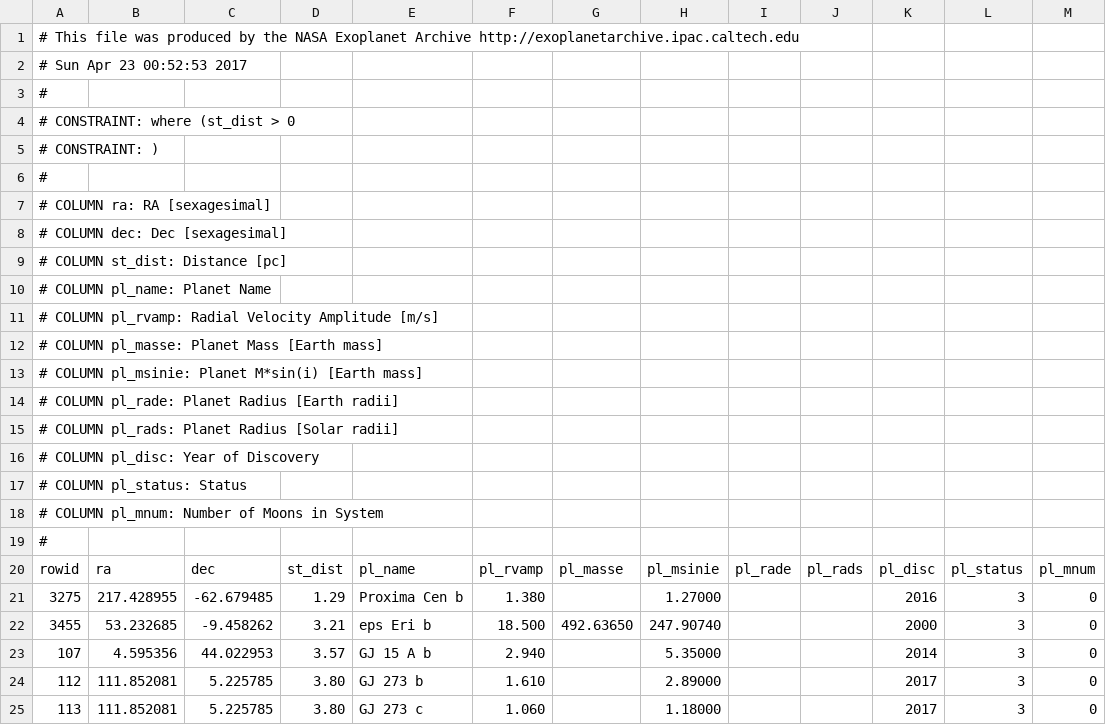
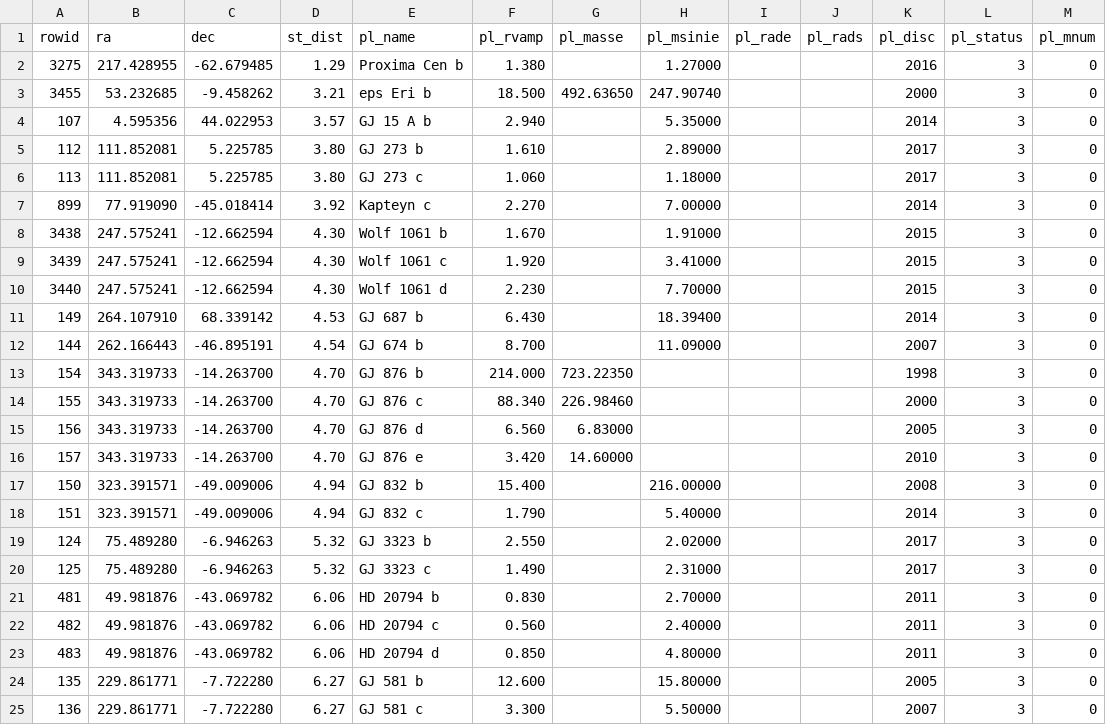
Before and after one commit to KevinKeyser/UniverseAnalytics, a CSV file: planets.csv, drawn as a sheet; only a part is shown; the shorter side is filled out with more unchanged rows; the diff names each change by its address in the sheet, - before the commit and + after, or states it on an @@ line.

```diff
--- a/planets.csv
+++ b/planets.csv
-row 1: # This file was produced by the NASA Exoplanet Archive http://exoplanetarchive.ipac.caltech.edu
-row 2: # Sun Apr 23 00:52:53 2017
-row 3: #
-row 4: # CONSTRAINT: where (st_dist > 0
-row 5: # CONSTRAINT: )
-row 6: #
-row 7: # COLUMN ra: RA [sexagesimal]
-row 8: # COLUMN dec: Dec [sexagesimal]
-row 9: # COLUMN st_dist: Distance [pc]
-row 10: # COLUMN pl_name: Planet Name
-row 11: # COLUMN pl_rvamp: Radial Velocity Amplitude [m/s]
-row 12: # COLUMN pl_masse: Planet Mass [Earth mass]
-row 13: # COLUMN pl_msinie: Planet M*sin(i) [Earth mass]
-row 14: # COLUMN pl_rade: Planet Radius [Earth radii]
-row 15: # COLUMN pl_rads: Planet Radius [Solar radii]
-row 16: # COLUMN pl_disc: Year of Discovery
-row 17: # COLUMN pl_status: Status
-row 18: # COLUMN pl_mnum: Number of Moons in System
-row 19: #
```
Also changed, not shown: 3 other files.
